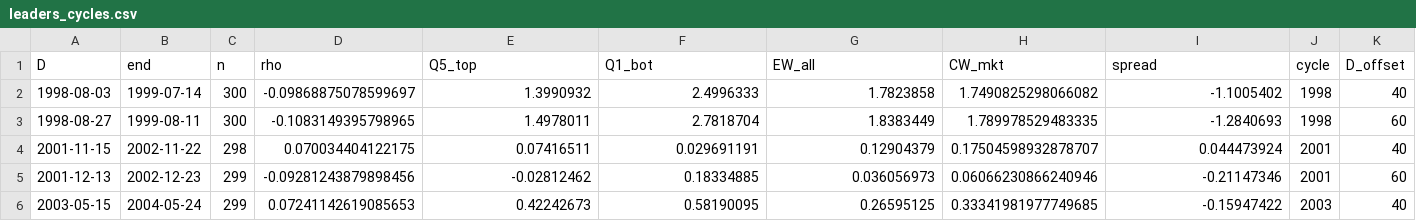
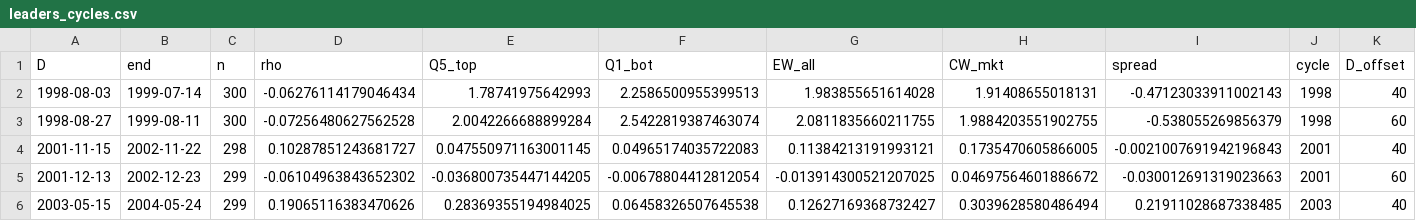
Before and after one commit to MJ-Arta/mj, a CSV file: results/leaders_cycles.csv, drawn as a sheet; only a part is shown; the diff covers the shown part only.

```diff
--- a/results/leaders_cycles.csv
+++ b/results/leaders_cycles.csv
@@ -1,6 +1,6 @@
 D,end,n,rho,Q5_top,Q1_bot,EW_all,CW_mkt,spread,cycle,D_offset
-1998-08-03,1999-07-14,300,-0.09868875078599697,1.3990932,2.4996333,1.7823858,1.7490825298066082,-1.1005402,1998,40
-1998-08-27,1999-08-11,300,-0.1083149395798965,1.4978011,2.7818704,1.8383449,1.789978529483335,-1.2840693,1998,60
-2001-11-15,2002-11-22,298,0.070034404122175,0.07416511,0.029691191,0.12904379,0.17504598932878707,0.044473924,2001,40
-2001-12-13,2002-12-23,299,-0.09281243879898456,-0.02812462,0.18334885,0.036056973,0.06066230866240946,-0.21147346,2001,60
-2003-05-15,2004-05-24,299,0.07241142619085653,0.42242673,0.58190095,0.26595125,0.33341981977749685,-0.15947422,2003,40
+1998-08-03,1999-07-14,300,-0.06276114179046434,1.78741975642993,2.2586500955399513,1.983855651614028,1.91408655018131,-0.47123033911002143,1998,40
+1998-08-27,1999-08-11,300,-0.07256480627562528,2.0042266688899284,2.5422819387463074,2.0811835660211755,1.9884203551902755,-0.538055269856379,1998,60
+2001-11-15,2002-11-22,298,0.10287851243681727,0.047550971163001145,0.04965174035722083,0.11384213191993121,0.1735470605866005,-0.0021007691942196843,2001,40
+2001-12-13,2002-12-23,299,-0.06104963843652302,-0.036800735447144205,-0.00678804412812054,-0.013914300521207025,0.04697564601886672,-0.030012691319023663,2001,60
+2003-05-15,2004-05-24,299,0.19065116383470626,0.28369355194984025,0.06458326507645538,0.12627169368732427,0.3039628580486494,0.21911028687338485,2003,40
```
Also changed, not shown: 66 edited cells elsewhere in this file, results/anatomy_2025.csv, results/leaders_52wh.csv, 13 other files.
